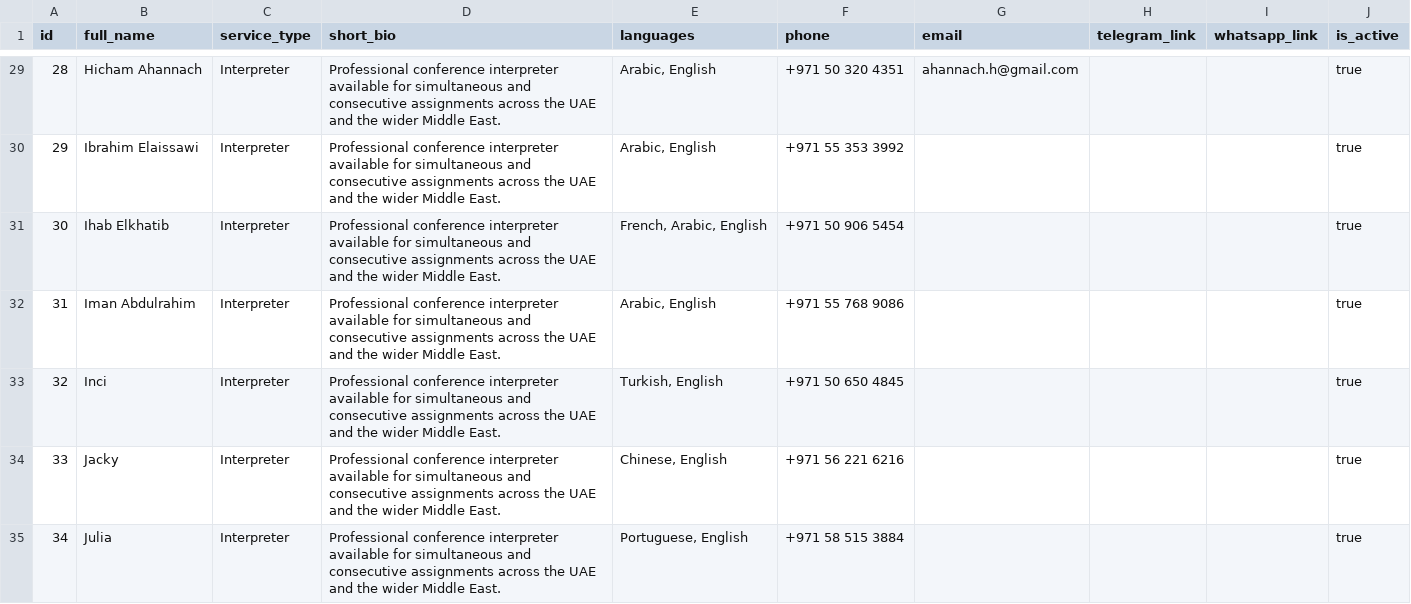
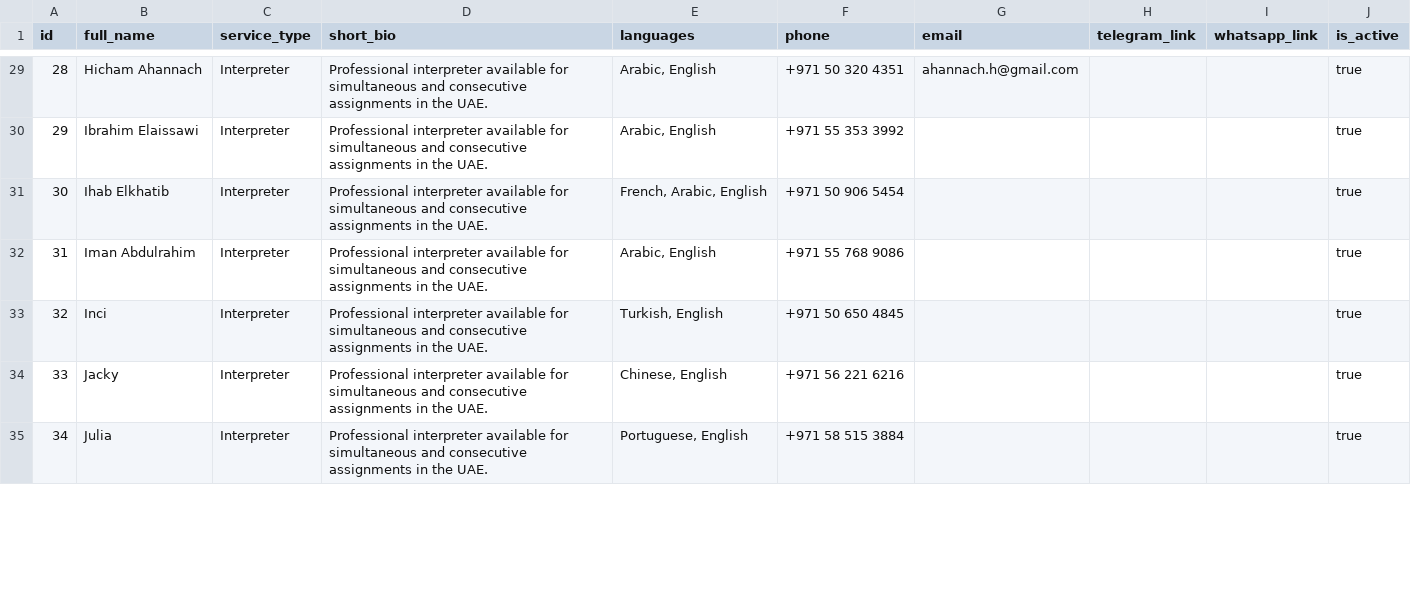
Before and after one commit to eventvendors/telegram-interpreter-bot, a CSV file: data/interpreters.csv, drawn as a sheet; only a part is shown, gaps mark what is left out; the diff covers the shown part only.

Commit message:
Standardize interpreter bios and limit

```diff
--- a/data/interpreters.csv
+++ b/data/interpreters.csv
@@ -29,7 +29,7 @@ id,full_name,service_type,short_bio,languages,phone,email,telegram_link,whatsapp
-28,Hicham Ahannach,Interpreter,Professional conference interpreter available for simultaneous and consecutive assignments across the UAE and the wider Middle East.,"Arabic, English",+971 50 320 4351,ahannach.h@gmail.com,,,true
-29,Ibrahim Elaissawi,Interpreter,Professional conference interpreter available for simultaneous and consecutive assignments across the UAE and the wider Middle East.,"Arabic, English",+971 55 353 3992,,,,true
-30,Ihab Elkhatib,Interpreter,Professional conference interpreter available for simultaneous and consecutive assignments across the UAE and the wider Middle East.,"French, Arabic, English",+971 50 906 5454,,,,true
-31,Iman Abdulrahim,Interpreter,Professional conference interpreter available for simultaneous and consecutive assignments across the UAE and the wider Middle East.,"Arabic, English",+971 55 768 9086,,,,true
-32,Inci,Interpreter,Professional conference interpreter available for simultaneous and consecutive assignments across the UAE and the wider Middle East.,"Turkish, English",+971 50 650 4845,,,,true
-33,Jacky,Interpreter,Professional conference interpreter available for simultaneous and consecutive assignments across the UAE and the wider Middle East.,"Chinese, English",+971 56 221 6216,,,,true
-34,Julia,Interpreter,Professional conference interpreter available for simultaneous and consecutive assignments across the UAE and the wider Middle East.,"Portuguese, English",+971 58 515 3884,,,,true
+"28","Hicham Ahannach","Interpreter","Professional interpreter available for simultaneous and consecutive assignments in the UAE.","Arabic, English","+971 50 320 4351","ahannach.h@gmail.com","","","true"
+"29","Ibrahim Elaissawi","Interpreter","Professional interpreter available for simultaneous and consecutive assignments in the UAE.","Arabic, English","+971 55 353 3992","","","","true"
+"30","Ihab Elkhatib","Interpreter","Professional interpreter available for simultaneous and consecutive assignments in the UAE.","French, Arabic, English","+971 50 906 5454","","","","true"
+"31","Iman Abdulrahim","Interpreter","Professional interpreter available for simultaneous and consecutive assignments in the UAE.","Arabic, English","+971 55 768 9086","","","","true"
+"32","Inci","Interpreter","Professional interpreter available for simultaneous and consecutive assignments in the UAE.","Turkish, English","+971 50 650 4845","","","","true"
+"33","Jacky","Interpreter","Professional interpreter available for simultaneous and consecutive assignments in the UAE.","Chinese, English","+971 56 221 6216","","","","true"
+"34","Julia","Interpreter","Professional interpreter available for simultaneous and consecutive assignments in the UAE.","Portuguese, English","+971 58 515 3884","","","","true"
```
Also changed, not shown: 64 edited cells elsewhere in this file, 4 other files.
